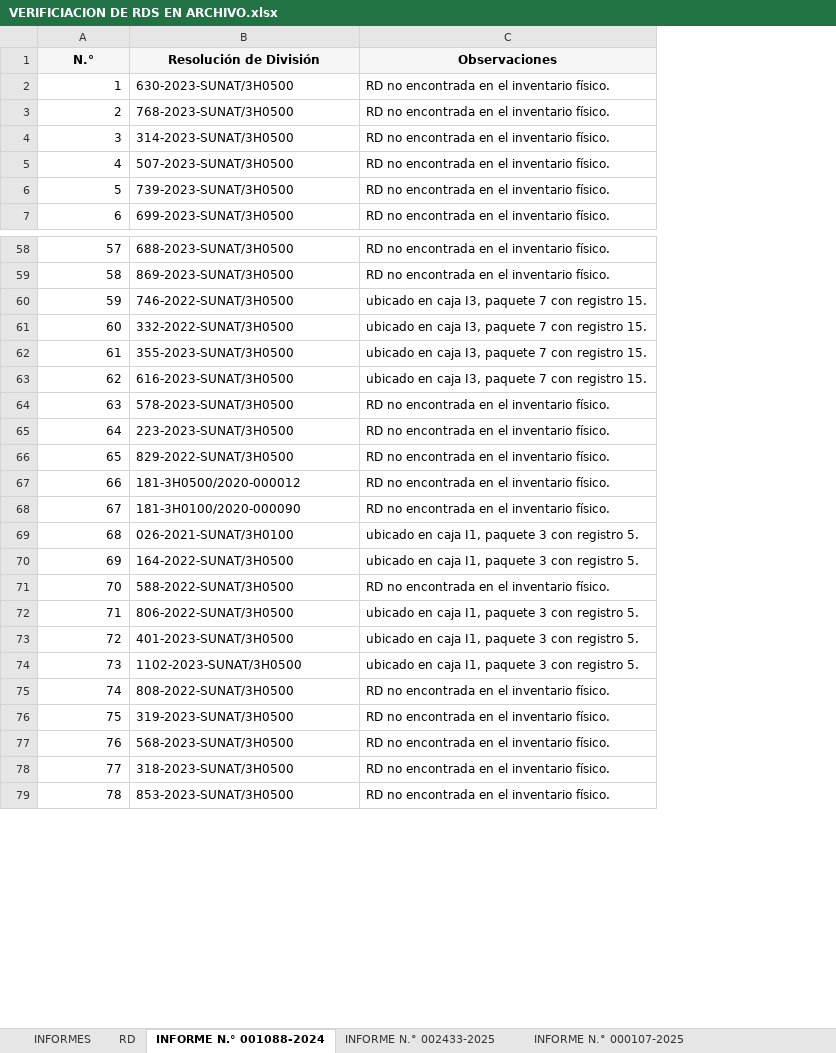
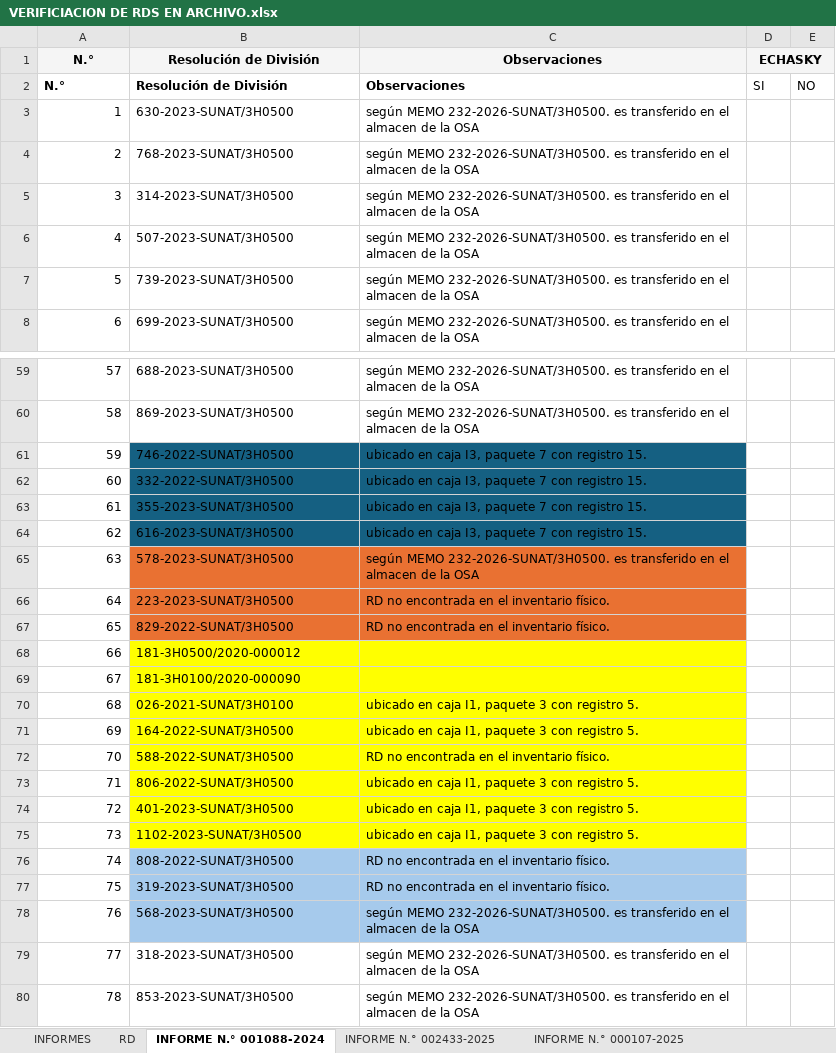
Before and after one commit to HEYLER1/INFORMES-ARCHIVO-, an Excel workbook: VERIFICIACION DE RDS EN ARCHIVO.xlsx, sheet INFORME N.° 001088-2024, drawn as a sheet; only a part is shown, gaps mark what is left out; values as stored, in another font and other column widths than the file's, no borders; removed rows and columns are numbered as before the commit, all else as after; the diff covers the shown part only; the diff names each change by its address in the sheet, - before the commit and + after, or states it on an @@ line.

```diff
--- a/VERIFICIACION DE RDS EN ARCHIVO.xlsx (sheet INFORME N.° 001088-2024)
+++ b/VERIFICIACION DE RDS EN ARCHIVO.xlsx (sheet INFORME N.° 001088-2024)
-column C, rows 1-7: Observaciones | RD no encontrada en el inventario físico. | RD no encontrada en el inventario físico. | RD no encontrada en el inventario físico. | RD no encontrada en el inventario físico. | RD no encontrada en el inventario físico. | RD no encontrada en el inventario físico.; rows 58-79: RD no encontrada en el inventario físico. | RD no encontrada en el inventario físico. | ubicado en caja I3, paquete 7 con registro 15. | ubicado en caja I3, paquete 7 con registro 15. | ubicado en caja I3, paquete 7 con registro 15. | ubicado en caja I3, paquete 7 con registro 15. | RD no encontrada en el inventario físico. | RD no encontrada en el inventario físico. | RD no encontrada en el inventario físico. | RD no encontrada en el inventario físico. | RD no encontrada en el inventario físico. | ubicado en caja I1, paquete 3 con registro 5. | ubicado en caja I1, paquete 3 con registro 5. | RD no encontrada en el inventario físico. | ubicado en caja I1, paquete 3 con registro 5. | ubicado en caja I1, paquete 3 con registro 5. | ubicado en caja I1, paquete 3 con registro 5. | RD no encontrada en el inventario físico. | RD no encontrada en el inventario físico. | RD no encontrada en el inventario físico. | RD no encontrada en el inventario físico. | RD no encontrada en el inventario físico.
+column C, rows 2-8: Observaciones | según MEMO 232-2026-SUNAT/3H0500. es transferido en el almacen de la OSA | según MEMO 232-2026-SUNAT/3H0500. es transferido en el almacen de la OSA | según MEMO 232-2026-SUNAT/3H0500. es transferido en el almacen de la OSA | según MEMO 232-2026-SUNAT/3H0500. es transferido en el almacen de la OSA | según MEMO 232-2026-SUNAT/3H0500. es transferido en el almacen de la OSA | según MEMO 232-2026-SUNAT/3H0500. es transferido en el almacen de la OSA; rows 59-80: según MEMO 232-2026-SUNAT/3H0500. es transferido en el almacen de la OSA | según MEMO 232-2026-SUNAT/3H0500. es transferido en el almacen de la OSA | ubicado en caja I3, paquete 7 con registro 15. | ubicado en caja I3, paquete 7 con registro 15. | ubicado en caja I3, paquete 7 con registro 15. | ubicado en caja I3, paquete 7 con registro 15. | según MEMO 232-2026-SUNAT/3H0500. es transferido en el almacen de la OSA | RD no encontrada en el inventario físico. | RD no encontrada en el inventario físico. |  |  | ubicado en caja I1, paquete 3 con registro 5. | ubicado en caja I1, paquete 3 con registro 5. | RD no encontrada en el inventario físico. | ubicado en caja I1, paquete 3 con registro 5. | ubicado en caja I1, paquete 3 con registro 5. | ubicado en caja I1, paquete 3 con registro 5. | RD no encontrada en el inventario físico. | RD no encontrada en el inventario físico. | según MEMO 232-2026-SUNAT/3H0500. es transferido en el almacen de la OSA | según MEMO 232-2026-SUNAT/3H0500. es transferido en el almacen de la OSA | según MEMO 232-2026-SUNAT/3H0500. es transferido en el almacen de la OSA
+column D, row 2: SI
+column E, row 2: NO
+row 1: N.° | Resolución de División | Observaciones | ECHASKY
@@ A2:B2 fill: #F5F5F5 → none, alignment: center → left @@
-B61:B64 fill: none
+B61:B64 fill: #156082
-B65:B67 fill: none
+B65:B67 fill: #E97132
-B68:B75 fill: none
+B68:B75 fill: #FFFF00
-B76:B78 fill: none
+B76:B78 fill: #A6CAEC
```
Also changed, not shown: cell formats elsewhere in this sheet, sheet INFORME N.° 000107-2025, sheet INFORMES, sheet INFORME N.° 002433-2025.
